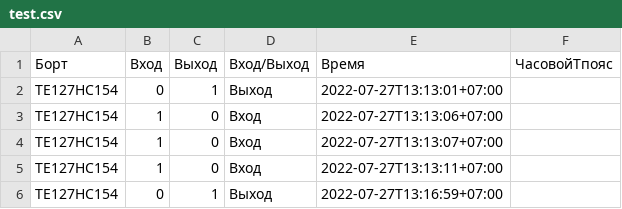
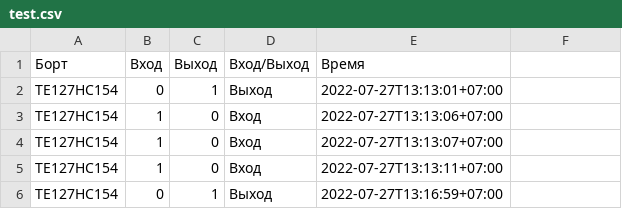
Before and after one commit to radtools/testing, a CSV file: test.csv, drawn as a sheet; only a part is shown.

Commit message:
Update test.csv

```diff
--- a/test.csv
+++ b/test.csv
@@ -1,2 +1,2 @@
-Борт,Вход,Выход,Вход/Выход,Время,ЧасовойTпояс
+Борт,Вход,Выход,Вход/Выход,Время
 TЕ127НС154,0,1,Выход,2022-07-27T13:13:01+07:00
```
